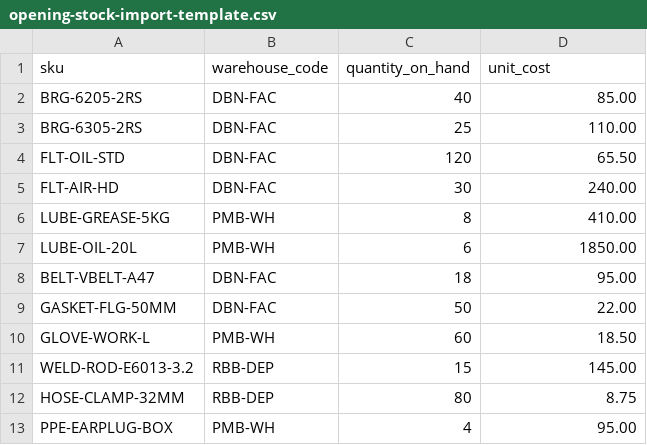
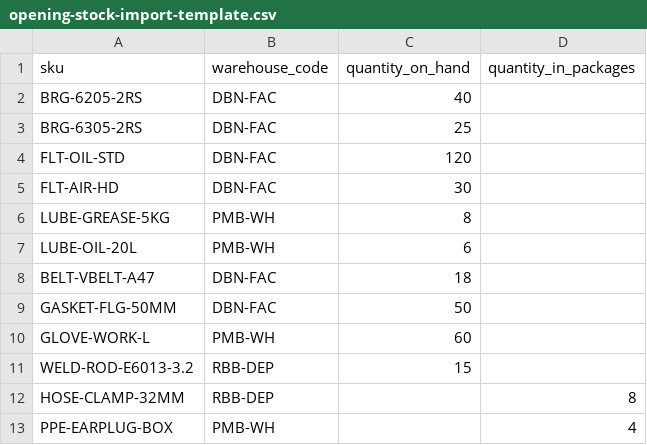
Before and after one commit to SaphoM/cobro-ims, a CSV file: public/templates/opening-stock-import-template.csv, drawn as a sheet.

```diff
--- a/public/templates/opening-stock-import-template.csv
+++ b/public/templates/opening-stock-import-template.csv
@@ -1,13 +1,13 @@
-sku,warehouse_code,quantity_on_hand,unit_cost
-BRG-6205-2RS,DBN-FAC,40,85.00
-BRG-6305-2RS,DBN-FAC,25,110.00
-FLT-OIL-STD,DBN-FAC,120,65.50
-FLT-AIR-HD,DBN-FAC,30,240.00
-LUBE-GREASE-5KG,PMB-WH,8,410.00
-LUBE-OIL-20L,PMB-WH,6,1850.00
-BELT-VBELT-A47,DBN-FAC,18,95.00
-GASKET-FLG-50MM,DBN-FAC,50,22.00
-GLOVE-WORK-L,PMB-WH,60,18.50
-WELD-ROD-E6013-3.2,RBB-DEP,15,145.00
-HOSE-CLAMP-32MM,RBB-DEP,80,8.75
-PPE-EARPLUG-BOX,PMB-WH,4,95.00
+sku,warehouse_code,quantity_on_hand,quantity_in_packages
+BRG-6205-2RS,DBN-FAC,40,
+BRG-6305-2RS,DBN-FAC,25,
+FLT-OIL-STD,DBN-FAC,120,
+FLT-AIR-HD,DBN-FAC,30,
+LUBE-GREASE-5KG,PMB-WH,8,
+LUBE-OIL-20L,PMB-WH,6,
+BELT-VBELT-A47,DBN-FAC,18,
+GASKET-FLG-50MM,DBN-FAC,50,
+GLOVE-WORK-L,PMB-WH,60,
+WELD-ROD-E6013-3.2,RBB-DEP,15,
+HOSE-CLAMP-32MM,RBB-DEP,,8
+PPE-EARPLUG-BOX,PMB-WH,,4
```
Also changed, not shown: public/templates/product-import-template.csv, 34 other files.
